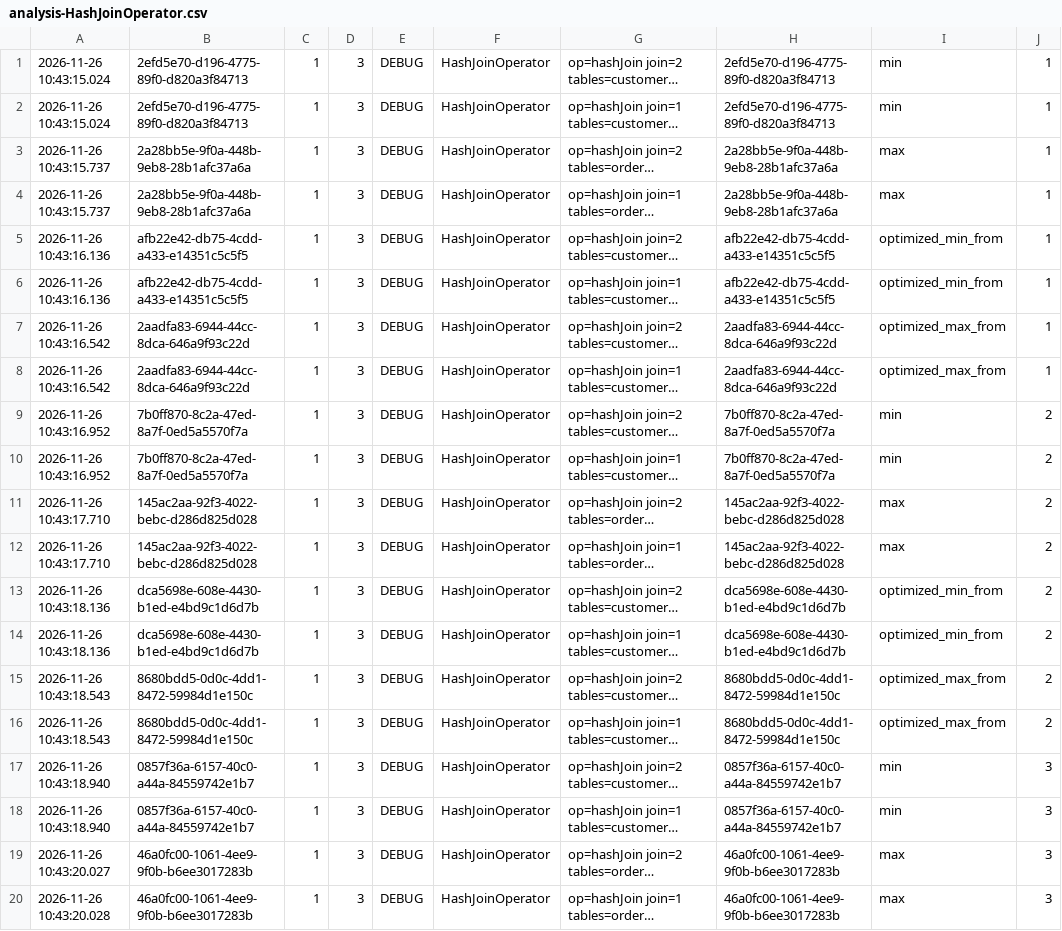
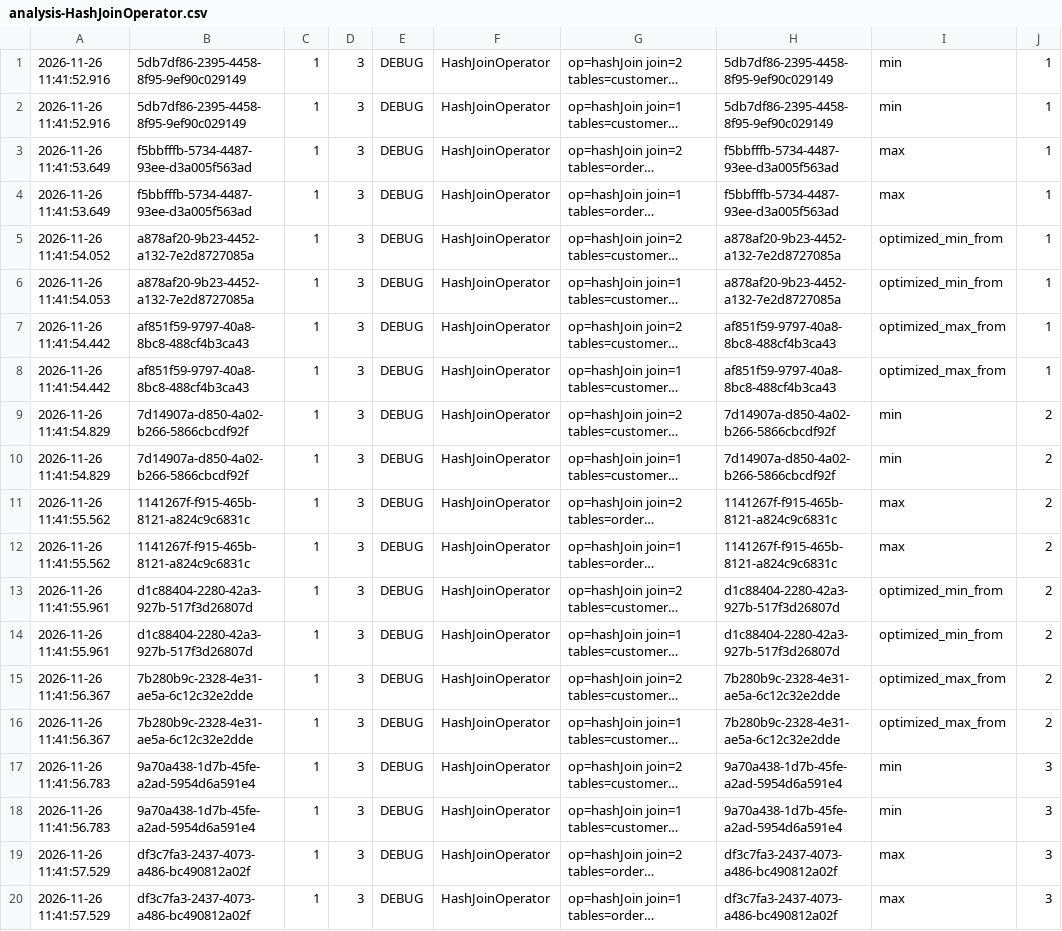
Before and after one commit to julianefalsig/datasys-engine-TheQueryCrew, a CSV file: experiments/project_3/results/analysis-HashJoinOperator.csv, drawn as a sheet; only a part is shown; long unchanged cells end in …; the diff covers the shown part only; the diff names each change by its address in the sheet, - before the commit and + after, or states it on an @@ line.

```diff
--- a/experiments/project_3/results/analysis-HashJoinOperator.csv
+++ b/experiments/project_3/results/analysis-HashJoinOperator.csv
-A1:A2: 2026-11-26 10:43:15.024
+A1:A2: 2026-11-26 11:41:52.916
-B1:B2: 2efd5e70-d196-4775-89f0-d820a3f84713
+B1:B2: 5db7df86-2395-4458-8f95-9ef90c029149
-H1:H2: 2efd5e70-d196-4775-89f0-d820a3f84713
+H1:H2: 5db7df86-2395-4458-8f95-9ef90c029149
-A3:A4: 2026-11-26 10:43:15.737
+A3:A4: 2026-11-26 11:41:53.649
-B3:B4: 2a28bb5e-9f0a-448b-9eb8-28b1afc37a6a
+B3:B4: f5bbfffb-5734-4487-93ee-d3a005f563ad
-H3:H4: 2a28bb5e-9f0a-448b-9eb8-28b1afc37a6a
+H3:H4: f5bbfffb-5734-4487-93ee-d3a005f563ad
-A5: 2026-11-26 10:43:16.136
+A5: 2026-11-26 11:41:54.052
-B5:B6: afb22e42-db75-4cdd-a433-e14351c5c5f5
+B5:B6: a878af20-9b23-4452-a132-7e2d8727085a
-H5:H6: afb22e42-db75-4cdd-a433-e14351c5c5f5
+H5:H6: a878af20-9b23-4452-a132-7e2d8727085a
-A6: 2026-11-26 10:43:16.136
+A6: 2026-11-26 11:41:54.053
-A7:A8: 2026-11-26 10:43:16.542
+A7:A8: 2026-11-26 11:41:54.442
-B7:B8: 2aadfa83-6944-44cc-8dca-646a9f93c22d
+B7:B8: af851f59-9797-40a8-8bc8-488cf4b3ca43
-H7:H8: 2aadfa83-6944-44cc-8dca-646a9f93c22d
+H7:H8: af851f59-9797-40a8-8bc8-488cf4b3ca43
-A9:A10: 2026-11-26 10:43:16.952
+A9:A10: 2026-11-26 11:41:54.829
-B9:B10: 7b0ff870-8c2a-47ed-8a7f-0ed5a5570f7a
+B9:B10: 7d14907a-d850-4a02-b266-5866cbcdf92f
-H9:H10: 7b0ff870-8c2a-47ed-8a7f-0ed5a5570f7a
+H9:H10: 7d14907a-d850-4a02-b266-5866cbcdf92f
-A11:A12: 2026-11-26 10:43:17.710
+A11:A12: 2026-11-26 11:41:55.562
-B11:B12: 145ac2aa-92f3-4022-bebc-d286d825d028
+B11:B12: 1141267f-f915-465b-8121-a824c9c6831c
-H11:H12: 145ac2aa-92f3-4022-bebc-d286d825d028
+H11:H12: 1141267f-f915-465b-8121-a824c9c6831c
-A13:A14: 2026-11-26 10:43:18.136
+A13:A14: 2026-11-26 11:41:55.961
-B13:B14: dca5698e-608e-4430-b1ed-e4bd9c1d6d7b
+B13:B14: d1c88404-2280-42a3-927b-517f3d26807d
-H13:H14: dca5698e-608e-4430-b1ed-e4bd9c1d6d7b
+H13:H14: d1c88404-2280-42a3-927b-517f3d26807d
-A15:A16: 2026-11-26 10:43:18.543
+A15:A16: 2026-11-26 11:41:56.367
-B15:B16: 8680bdd5-0d0c-4dd1-8472-59984d1e150c
+B15:B16: 7b280b9c-2328-4e31-ae5a-6c12c32e2dde
-H15:H16: 8680bdd5-0d0c-4dd1-8472-59984d1e150c
+H15:H16: 7b280b9c-2328-4e31-ae5a-6c12c32e2dde
-A17:A18: 2026-11-26 10:43:18.940
+A17:A18: 2026-11-26 11:41:56.783
-B17:B18: 0857f36a-6157-40c0-a44a-84559742e1b7
+B17:B18: 9a70a438-1d7b-45fe-a2ad-5954d6a591e4
-H17:H18: 0857f36a-6157-40c0-a44a-84559742e1b7
+H17:H18: 9a70a438-1d7b-45fe-a2ad-5954d6a591e4
-A19: 2026-11-26 10:43:20.027
+A19: 2026-11-26 11:41:57.529
-B19:B20: 46a0fc00-1061-4ee9-9f0b-b6ee3017283b
+B19:B20: df3c7fa3-2437-4073-a486-bc490812a02f
-H19:H20: 46a0fc00-1061-4ee9-9f0b-b6ee3017283b
+H19:H20: df3c7fa3-2437-4073-a486-bc490812a02f
-A20: 2026-11-26 10:43:20.028
+A20: 2026-11-26 11:41:57.529
```
Also changed, not shown: 60 edited cells elsewhere in this file, experiments/project_3/results/analysis-Executor.csv, experiments/project_3/results/analysis-JoinOrder.csv, 5 other files.
